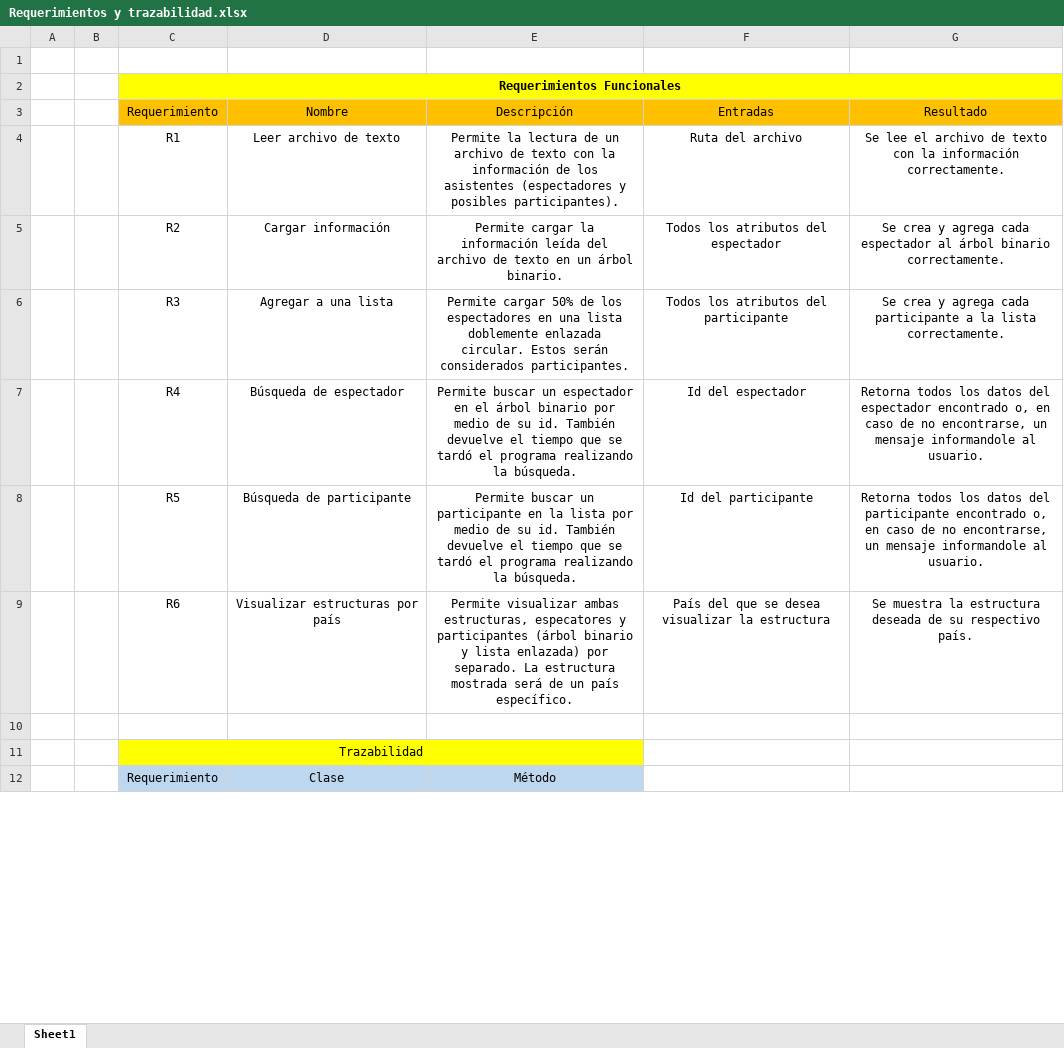
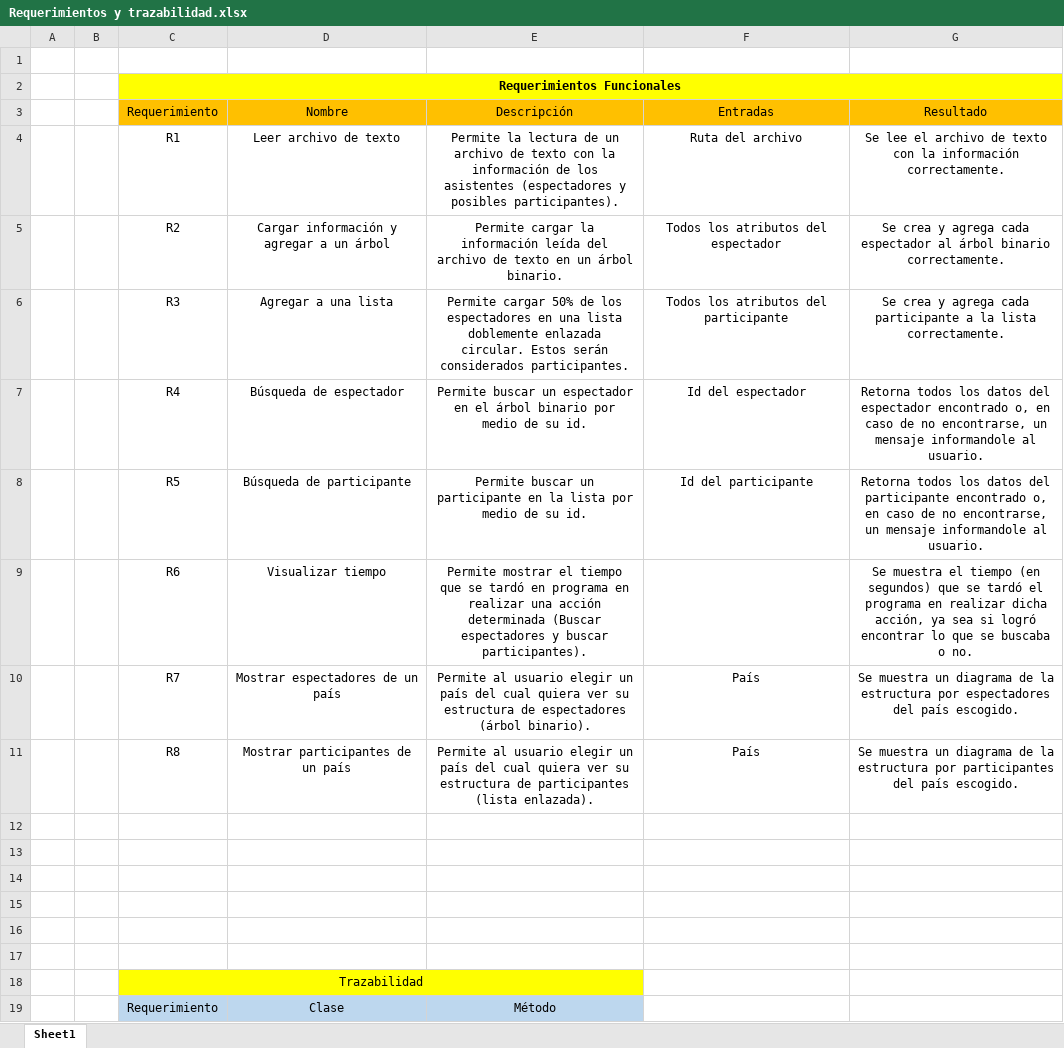
Before and after one commit to MateoL7/volleyball-cup, an Excel workbook: docs/Requerimientos y trazabilidad.xlsx, sheet Sheet1, drawn as a sheet; only a part is shown; values as stored, in another font and other column widths than the file's, no borders; addresses are those after the commit; the diff covers the shown part only; the diff names each change by its address in the sheet, - before the commit and + after, or states it on an @@ line.

Commit message:
Added a couple of requirements, some tests, and the visible list of participants

```diff
--- a/docs/Requerimientos y trazabilidad.xlsx (sheet Sheet1)
+++ b/docs/Requerimientos y trazabilidad.xlsx (sheet Sheet1)
-D5: Cargar información
+D5: Cargar información y agregar a un árbol
-E7: …su id. También devuelve el tiempo que se tardó el programa realizando la búsqueda.
+E7: …su id.
-E8: …su id. También devuelve el tiempo que se tardó el programa realizando la búsqueda.
+E8: …su id.
+row 9:  |  | R6 | Visualizar tiempo | Permite mostrar el tiempo que se tardó en programa en realizar una acción determinada (Buscar espectadores y buscar participantes). |  | Se muestra el tiempo (en segundos) que se tardó el programa en realizar dicha acción, ya sea si logró encontrar lo que se buscaba o no.
+row 10:  |  | R7 | Mostrar espectadores de un país | Permite al usuario elegir un país del cual quiera ver su estructura de espectadores (árbol binario). | País | Se muestra un diagrama de la estructura por espectadores del país escogido.
+row 11:  |  | R8 | Mostrar participantes de un país | Permite al usuario elegir un país del cual quiera ver su estructura de participantes (lista enlazada). | País | Se muestra un diagrama de la estructura por participantes del país escogido.
-row 12:  |  | R6 | Visualizar estructuras por país | Permite visualizar ambas estructuras, especatores y participantes (árbol binario y lista enlazada) por separado. La estructura mostrada será de un país específico. | País del que se desea visualizar la estructura | Se muestra la estructura deseada de su respectivo país.
+row 12: (empty)
+row 13: (empty)
+row 14: (empty)
+row 15: (empty)
+row 16: (empty)
```
Also changed, not shown: 7 added rows, 1 edited cell, cell formats and merged cells elsewhere in this sheet, 8 other files.
